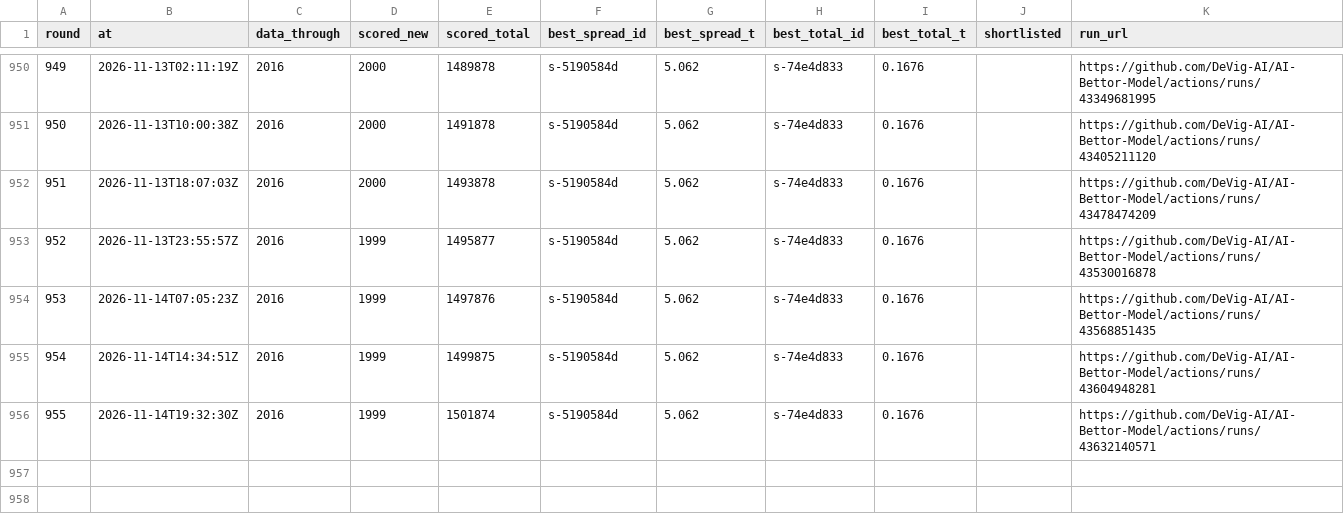
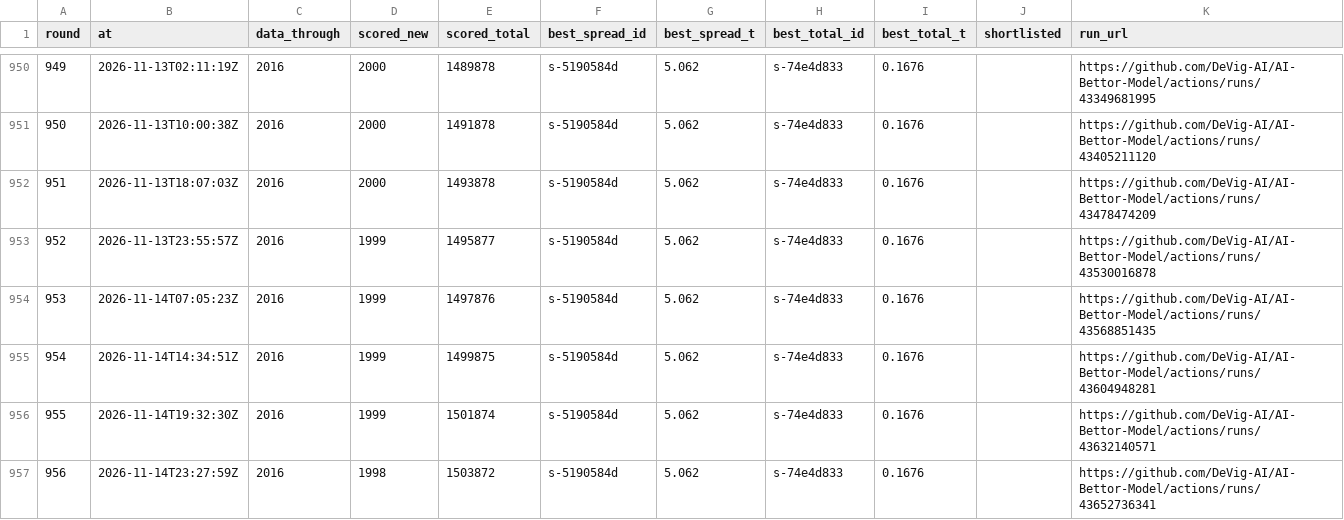
Before and after one commit to DeVig-AI/AI-Bettor-Model, a CSV file: research/search/ROUNDS.csv, drawn as a sheet; only a part is shown, gaps mark what is left out.

```diff
--- a/research/search/ROUNDS.csv
+++ b/research/search/ROUNDS.csv
@@ -956 +956,2 @@ round,at,data_through,scored_new,scored_total,best_spread_id,best_spread_t,best_
 955,2026-11-14T19:32:30Z,2016,1999,1501874,s-5190584d,5.062,s-74e4d833,0.1676,,https://github.com/DeVig-AI/AI-Bettor-Model/actions/runs/43632140571
+956,2026-11-14T23:27:59Z,2016,1998,1503872,s-5190584d,5.062,s-74e4d833,0.1676,,https://github.com/DeVig-AI/AI-Bettor-Model/actions/runs/43652736341
```
Also changed, not shown: 6 other files.
